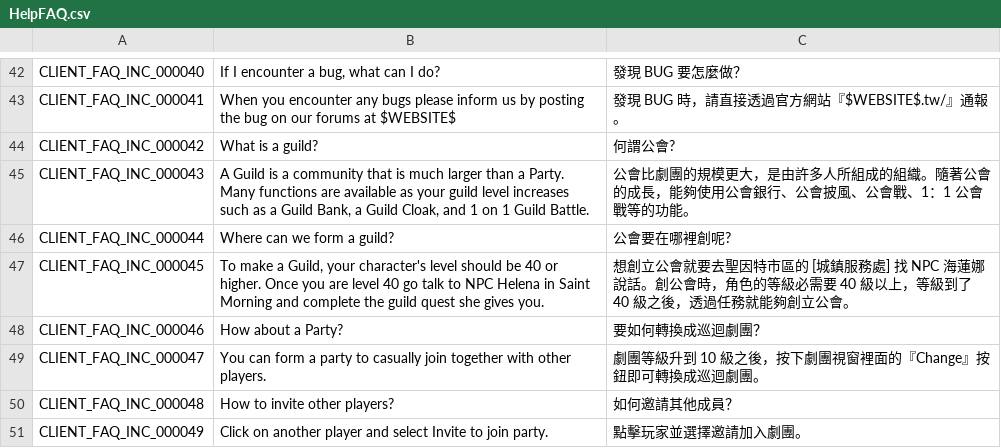
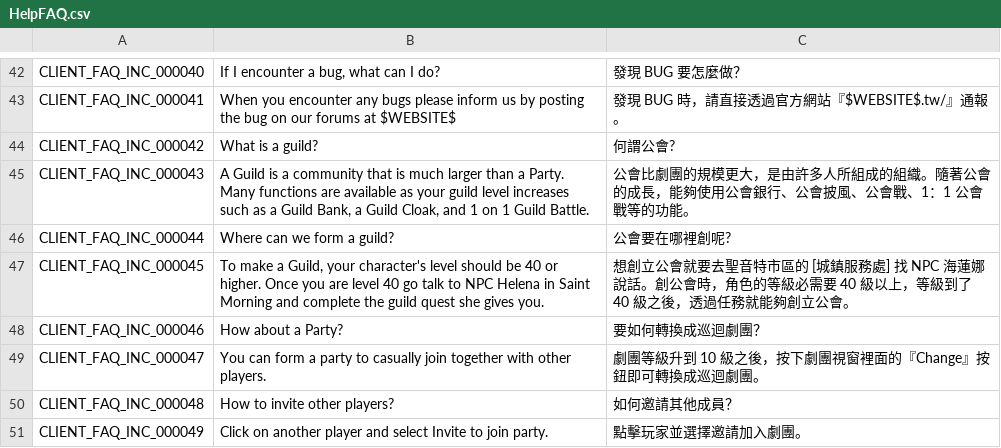
Before and after one commit to Gala-Lab/Flyff-Universe-Translations, a CSV file: Traditional_Chinese/HelpFAQ.csv, drawn as a sheet; only a part is shown, gaps mark what is left out.

```diff
--- a/Traditional_Chinese/HelpFAQ.csv
+++ b/Traditional_Chinese/HelpFAQ.csv
@@ -46,3 +46,3 @@ CLIENT_FAQ_INC_000043,"A Guild is a community that is much larger than a Party.
 CLIENT_FAQ_INC_000044,Where can we form a guild?,公會要在哪裡創呢?
-CLIENT_FAQ_INC_000045,"To make a Guild, your character's level should be 40 or higher. Once you are level 40 go talk to NPC Helena in Saint Morning and complete the guild quest she gives you.",想創立公會就要去聖因特市區的 [城鎮服務處] 找 NPC 海蓮娜說話。創公會時，角色的等級必需要 40 級以上，等級到了 40 級之後，透過任務就能夠創立公會。
+CLIENT_FAQ_INC_000045,"To make a Guild, your character's level should be 40 or higher. Once you are level 40 go talk to NPC Helena in Saint Morning and complete the guild quest she gives you.",想創立公會就要去聖音特市區的 [城鎮服務處] 找 NPC 海蓮娜說話。創公會時，角色的等級必需要 40 級以上，等級到了 40 級之後，透過任務就能夠創立公會。
 CLIENT_FAQ_INC_000046,How about a Party?,要如何轉換成巡迴劇團？
```
Also changed, not shown: Traditional_Chinese/Dialogs.csv, Traditional_Chinese/Quests.csv.
